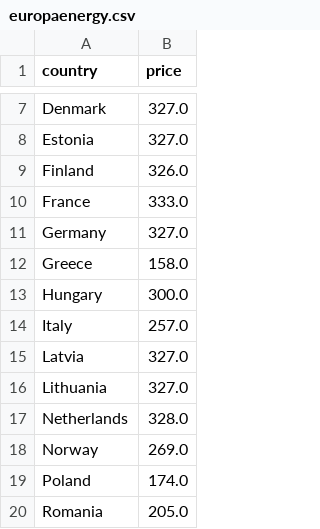
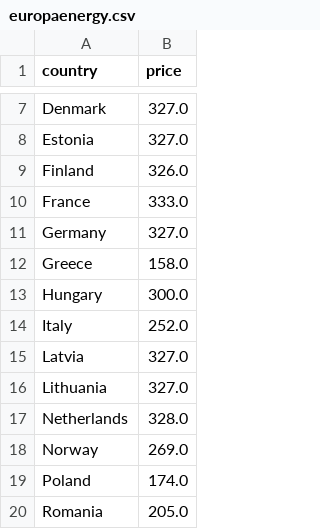
Before and after one commit to laurabejder/auto-update-graph-datawrapper, a CSV file: europaenergy.csv, drawn as a sheet; only a part is shown, gaps mark what is left out.

```diff
--- a/europaenergy.csv
+++ b/europaenergy.csv
@@ -13,3 +13,3 @@ country,price
  Hungary,300.0
- Italy,257.0
+ Italy,252.0
  Latvia,327.0
```
